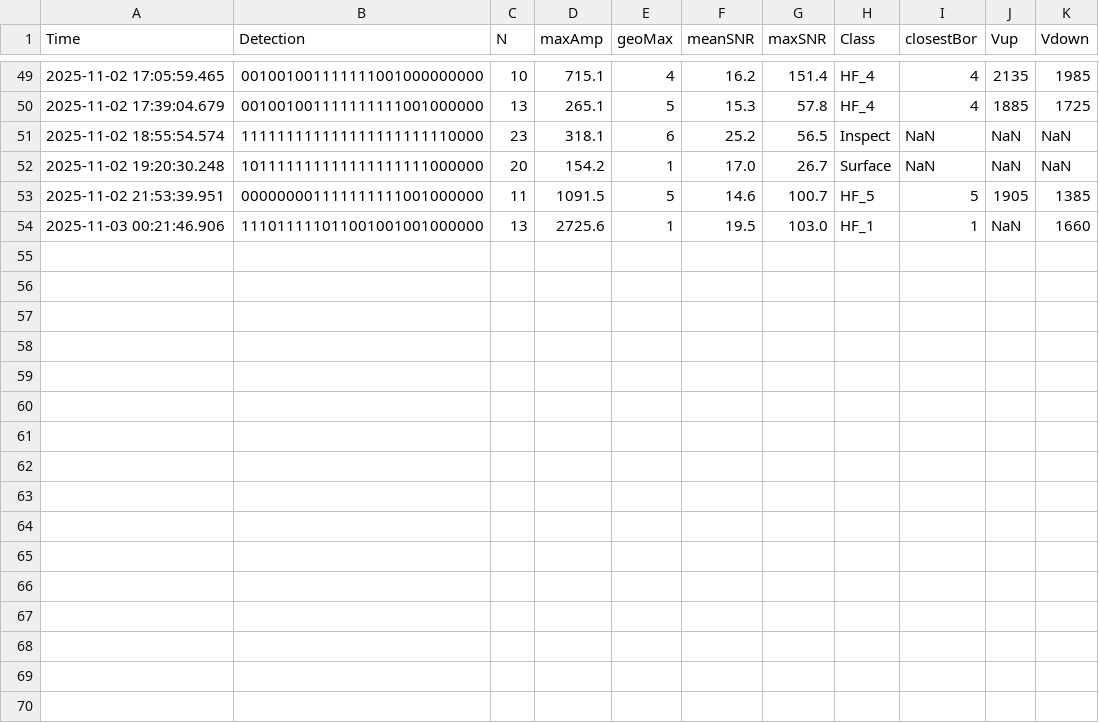
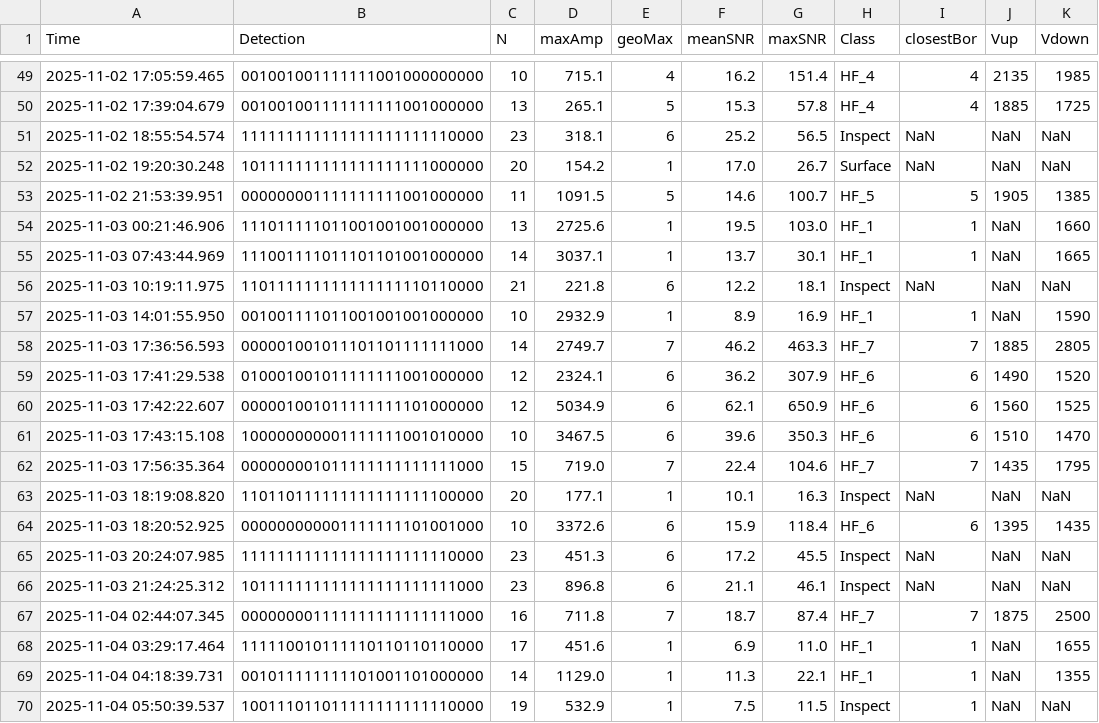
Before and after one commit to nlanget/Aaknes-borehole, a CSV file: data/detection/Borehole_detection_2025-11.csv, drawn as a sheet; only a part is shown, gaps mark what is left out.

Commit message:
Updated data files

```diff
--- a/data/detection/Borehole_detection_2025-11.csv
+++ b/data/detection/Borehole_detection_2025-11.csv
@@ -54 +54,17 @@ Time	Detection	N	maxAmp	geoMax	meanSNR	maxSNR	Class	closestBor	Vup	Vdown
 2025-11-03 00:21:46.906	111011111011001001001000000	13	2725.6	1	19.5	103.0	HF_1	1	NaN	1660
+2025-11-03 07:43:44.969	111001111011101101001000000	14	3037.1	1	13.7	 30.1	HF_1	1	NaN	1665
+2025-11-03 10:19:11.975	110111111111111111110110000	21	 221.8	6	12.2	 18.1	Inspect	NaN	NaN	NaN
+2025-11-03 14:01:55.950	001001111011001001001000000	10	2932.9	1	 8.9	 16.9	HF_1	1	NaN	1590
+2025-11-03 17:36:56.593	000001001011101101111111000	14	2749.7	7	46.2	463.3	HF_7	7	1885	2805
+2025-11-03 17:41:29.538	010001001011111111001000000	12	2324.1	6	36.2	307.9	HF_6	6	1490	1520
+2025-11-03 17:42:22.607	000001001011111111101000000	12	5034.9	6	62.1	650.9	HF_6	6	1560	1525
+2025-11-03 17:43:15.108	100000000001111111001010000	10	3467.5	6	39.6	350.3	HF_6	6	1510	1470
+2025-11-03 17:56:35.364	000000001011111111111111000	15	 719.0	7	22.4	104.6	HF_7	7	1435	1795
+2025-11-03 18:19:08.820	110110111111111111111100000	20	 177.1	1	10.1	 16.3	Inspect	NaN	NaN	NaN
+2025-11-03 18:20:52.925	000000000001111111101001000	10	3372.6	6	15.9	118.4	HF_6	6	1395	1435
+2025-11-03 20:24:07.985	111111111111111111111110000	23	 451.3	6	17.2	 45.5	Inspect	NaN	NaN	NaN
+2025-11-03 21:24:25.312	101111111111111111111111000	23	 896.8	6	21.1	 46.1	Inspect	NaN	NaN	NaN
+2025-11-04 02:44:07.345	000000001111111111111111000	16	 711.8	7	18.7	 87.4	HF_7	7	1875	2500
+2025-11-04 03:29:17.464	111110010111110110110110000	17	 451.6	1	 6.9	 11.0	HF_1	1	NaN	1655
+2025-11-04 04:18:39.731	001011111111101001101000000	14	1129.0	1	11.3	 22.1	HF_1	1	NaN	1355
+2025-11-04 05:50:39.537	100111011011111111111110000	19	 532.9	1	 7.5	 11.5	Inspect	1	NaN	NaN
```
Also changed, not shown: data/availability/data_availability_2025.csv, 1 other file.
